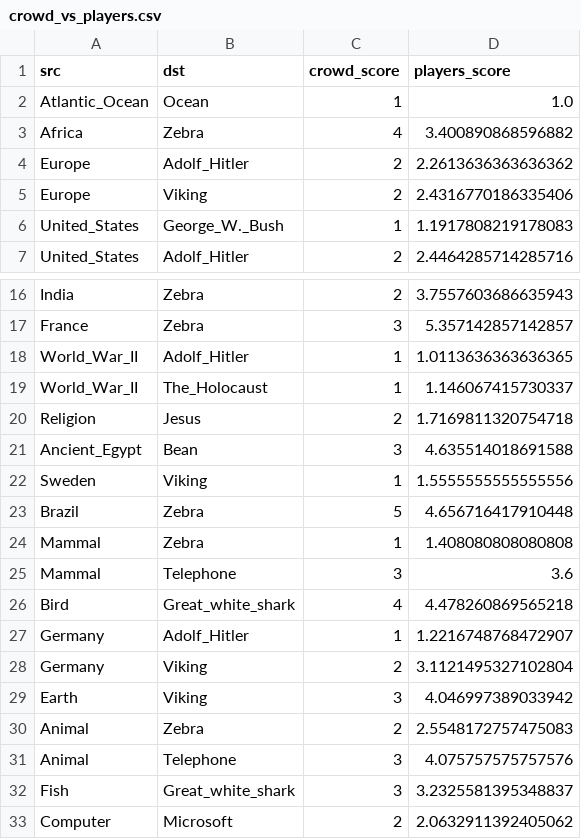
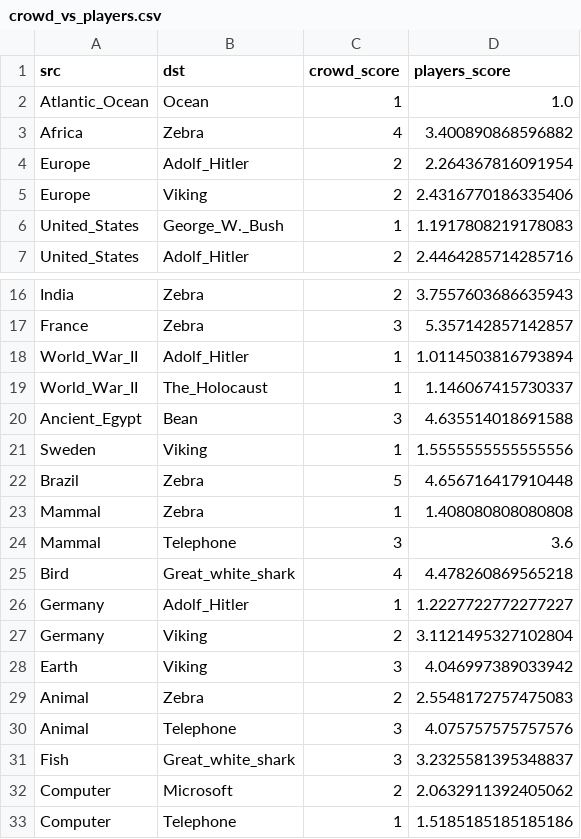
Before and after one commit to epfl-ada/ada-2024-project-tadaa, a CSV file: data/crowd_vs_players.csv, drawn as a sheet; only a part is shown, gaps mark what is left out; the shorter side is filled out with more unchanged rows.

```diff
--- a/data/crowd_vs_players.csv
+++ b/data/crowd_vs_players.csv
@@ -3,3 +3,3 @@ Atlantic_Ocean,Ocean,1,1.0
 Africa,Zebra,4,3.400890868596882
-Europe,Adolf_Hitler,2,2.2613636363636362
+Europe,Adolf_Hitler,2,2.264367816091954
 Europe,Viking,2,2.4316770186335406
@@ -17,5 +17,4 @@ India,Zebra,2,3.7557603686635943
 France,Zebra,3,5.357142857142857
-World_War_II,Adolf_Hitler,1,1.0113636363636365
+World_War_II,Adolf_Hitler,1,1.0114503816793894
 World_War_II,The_Holocaust,1,1.146067415730337
-Religion,Jesus,2,1.7169811320754718
 Ancient_Egypt,Bean,3,4.635514018691588
@@ -26,3 +25,3 @@ Mammal,Telephone,3,3.6
 Bird,Great_white_shark,4,4.478260869565218
-Germany,Adolf_Hitler,1,1.2216748768472907
+Germany,Adolf_Hitler,1,1.2227722772277227
 Germany,Viking,2,3.1121495327102804
```
Also changed, not shown: data/crowd_paths.csv, 4 other files.
